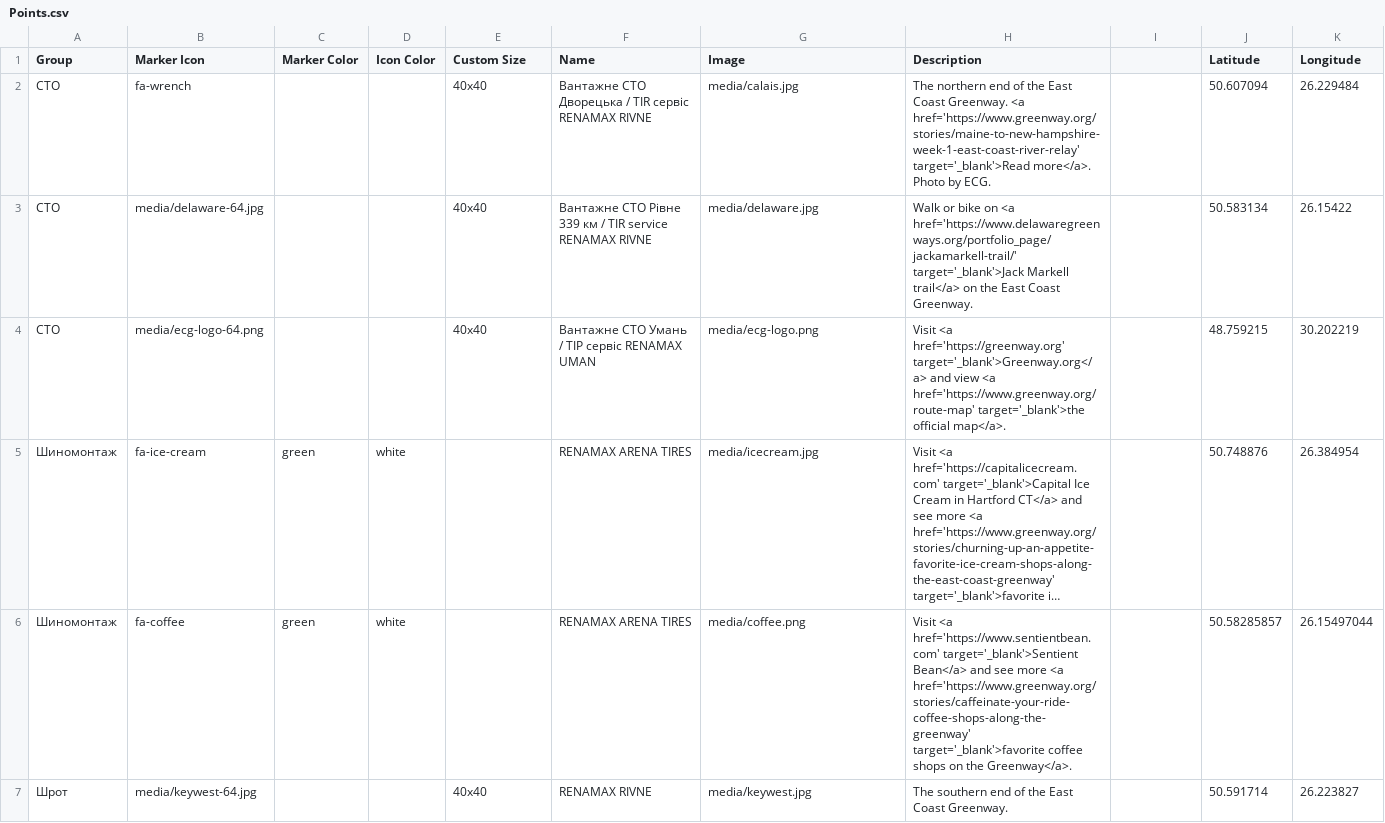
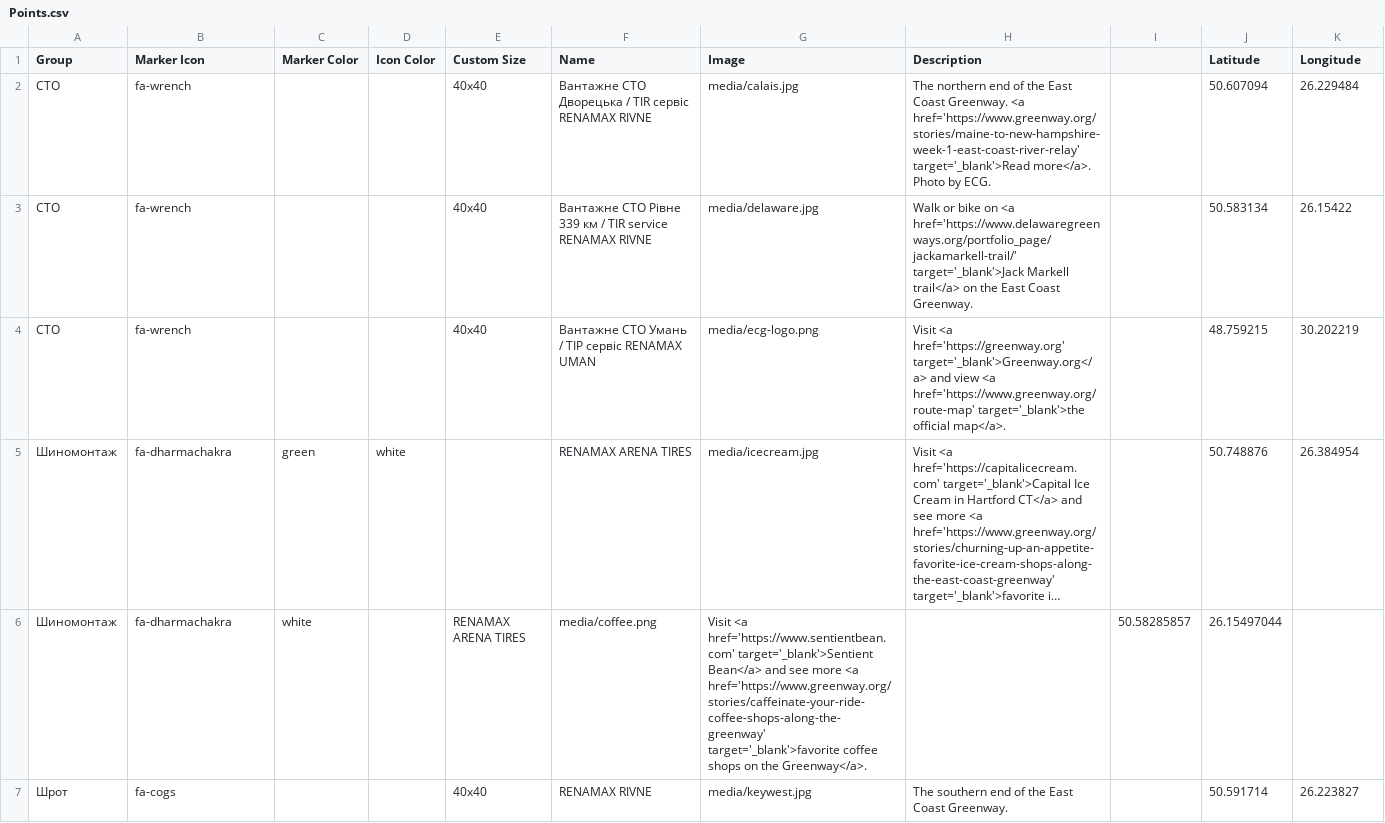
Before and after one commit to Butord/renamax-map, a CSV file: csv/Points.csv, drawn as a sheet; long unchanged cells end in …; removed rows and columns are numbered as before the commit, all else as after; the diff names each change by its address in the sheet, - before the commit and + after, or states it on an @@ line.

Commit message:
Update Points.csv

```diff
--- a/csv/Points.csv
+++ b/csv/Points.csv
-B3 (Marker Icon): media/delaware-64.jpg
+B3 (Marker Icon): fa-wrench
-B4 (Marker Icon): media/ecg-logo-64.png
+B4 (Marker Icon): fa-wrench
-B5 (Marker Icon): fa-ice-cream
+B5 (Marker Icon): fa-dharmachakra
-row 6: Шиномонтаж | fa-coffee | green | white |  | RENAMAX ARENA TIRES | media/coffee.png | Visit <a href='https://www.sentientbean.com' target='_blank'>Sentient Bean</a> and see more <a href='https://www.greenway.org/stories/caffeinate-your-ride-coffee-shops-along-the-greenway' target='_blank'>favorite coffee shops on the Greenway</a>. |  | 50.58285857 | 26.15497044
+row 6: Шиномонтаж | fa-dharmachakra | white |  | RENAMAX ARENA TIRES | media/coffee.png | Visit <a href='https://www.sentientbean.com' target='_blank'>Sentient Bean</a> and see more <a href='https://www.greenway.org/stories/caffeinate-your-ride-coffee-shops-along-the-greenway' target='_blank'>favorite coffee shops on the Greenway</a>. |  | 50.58285857 | 26.15497044
-B7 (Marker Icon): media/keywest-64.jpg
+B7 (Marker Icon): fa-cogs
```
